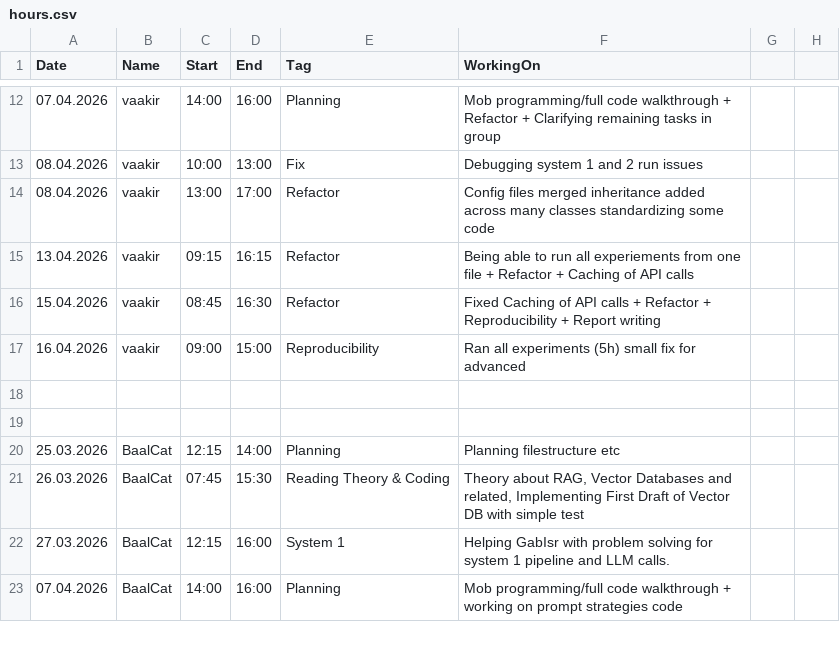
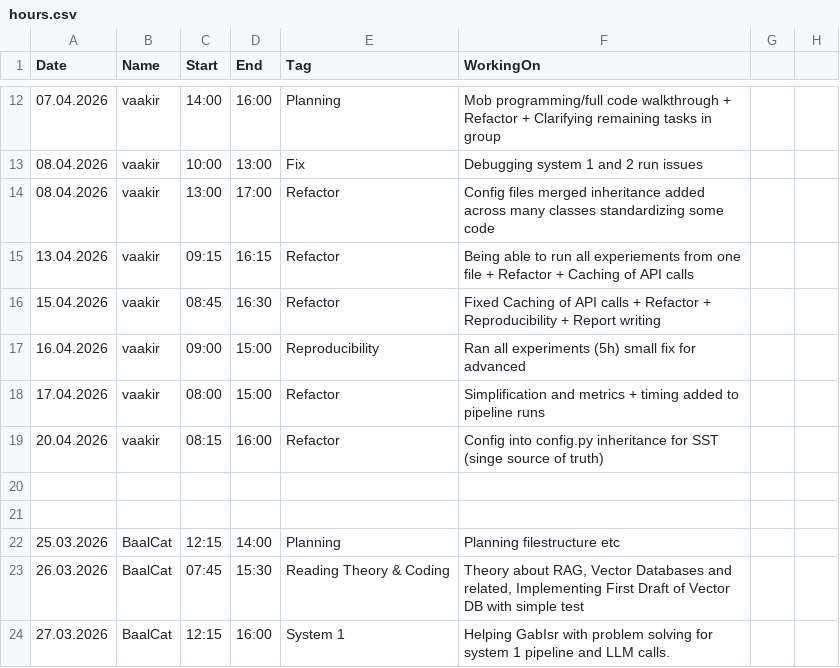
Before and after one commit to Vaakir/mRAG_on_MMDocIR, a CSV file: info/hours.csv, drawn as a sheet; only a part is shown, gaps mark what is left out; the shorter side is filled out with more unchanged rows.

Commit message:
refactor: all pipelines to run through one single function

```diff
--- a/info/hours.csv
+++ b/info/hours.csv
@@ -17,2 +17,4 @@ Date,Name,Start,End,Tag,WorkingOn
 16.04.2026,vaakir,09:00,15:00,Reproducibility,Ran all experiments (5h) small fix for advanced
+17.04.2026,vaakir,08:00,15:00,Refactor,Simplification and metrics + timing added to pipeline runs
+20.04.2026,vaakir,08:15,16:00,Refactor,Config into config.py inheritance for SST (singe source of truth)
 
```
Also changed, not shown: 16 other files.
